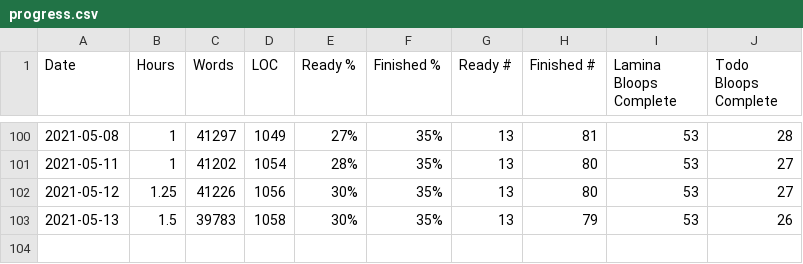
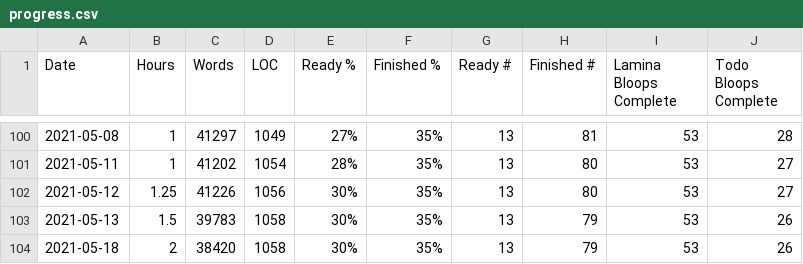
Before and after one commit to tobek/laminae, a CSV file: utils/progress.csv, drawn as a sheet; only a part is shown, gaps mark what is left out; the diff names each change by its address in the sheet, - before the commit and + after, or states it on an @@ line.

```diff
--- a/utils/progress.csv
+++ b/utils/progress.csv
+row 104: 2021-05-18 | 2 | 38420 | 1058 | 30% | 35% | 13 | 79 | 53 | 26
```
Also changed, not shown: 8 other files.
